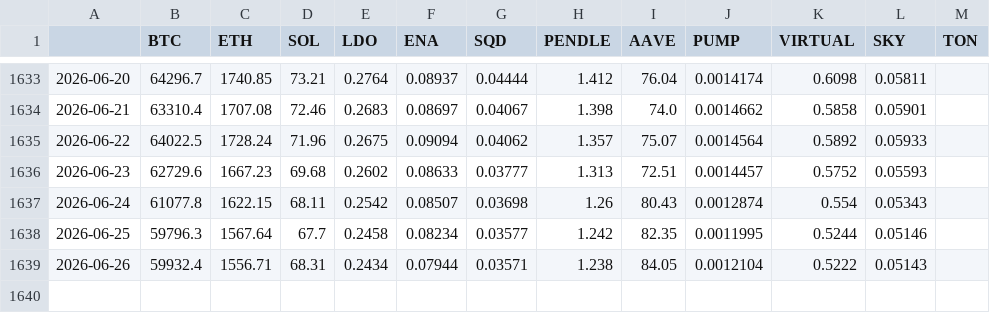
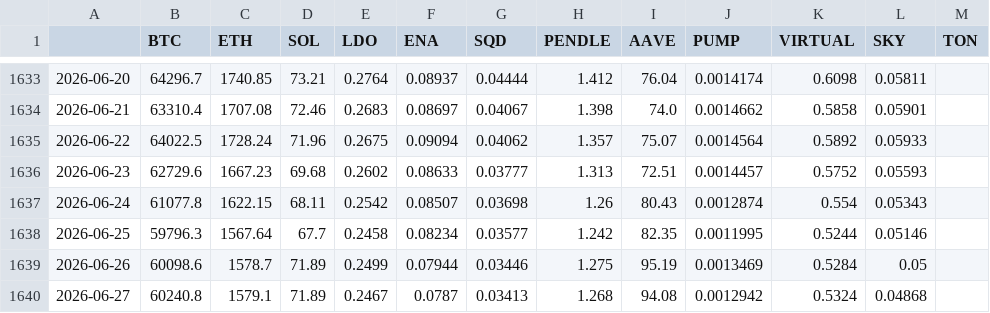
Before and after one commit to Yi-Wei-Coder/beta-dashboard, a CSV file: data/prices.csv, drawn as a sheet; only a part is shown, gaps mark what is left out.

```diff
--- a/data/prices.csv
+++ b/data/prices.csv
@@ -1638,2 +1638,3 @@
 2026-06-25,59796.3,1567.64,67.7,0.2458,0.08234,0.03577,1.242,82.35,0.0011995,0.5244,0.05146,
-2026-06-26,59932.4,1556.71,68.31,0.2434,0.07944,0.03571,1.238,84.05,0.0012104,0.5222,0.05143,
+2026-06-26,60098.6,1578.7,71.89,0.2499,0.07944,0.03446,1.275,95.19,0.0013469,0.5284,0.05,
+2026-06-27,60240.8,1579.1,71.89,0.2467,0.0787,0.03413,1.268,94.08,0.0012942,0.5324,0.04868,
```
Also changed, not shown: data/marketcap_index.csv.
